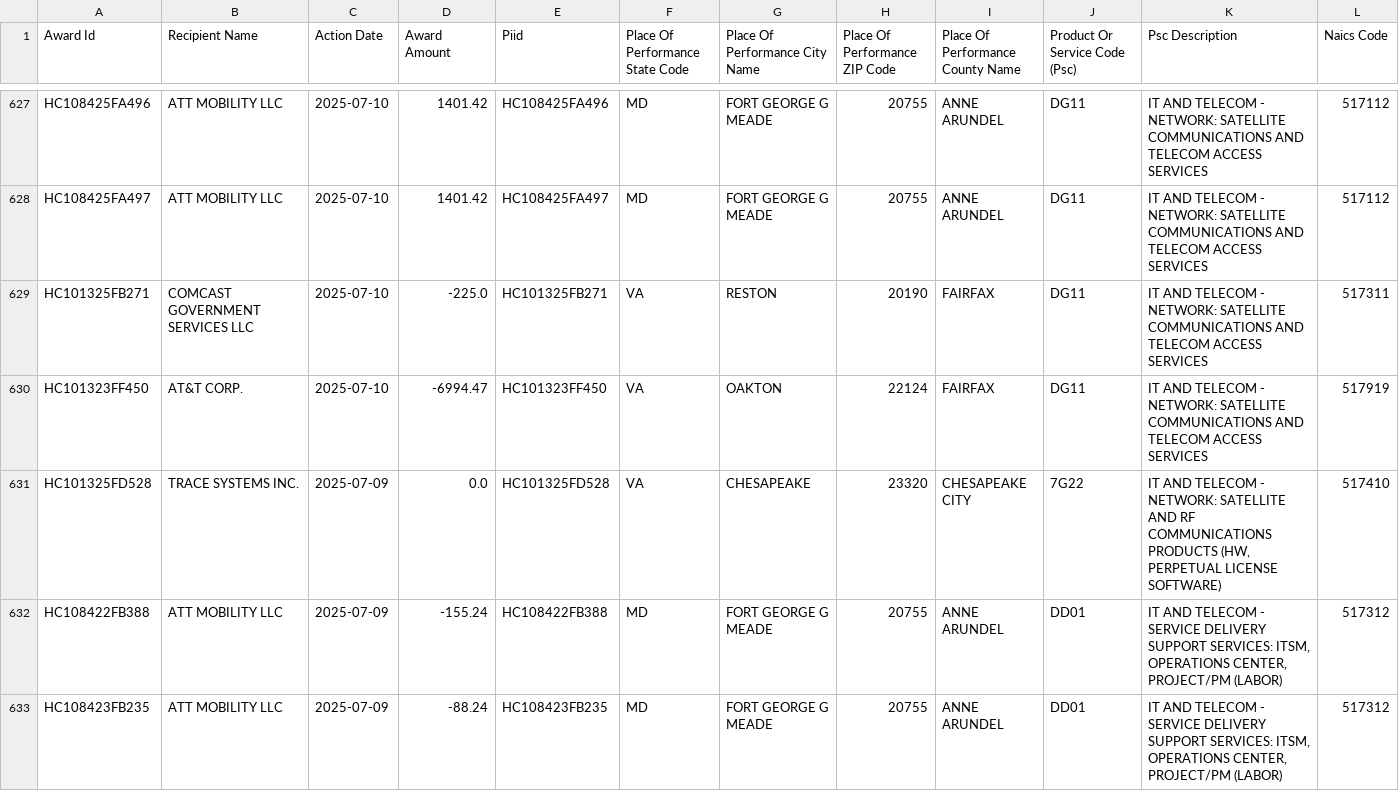
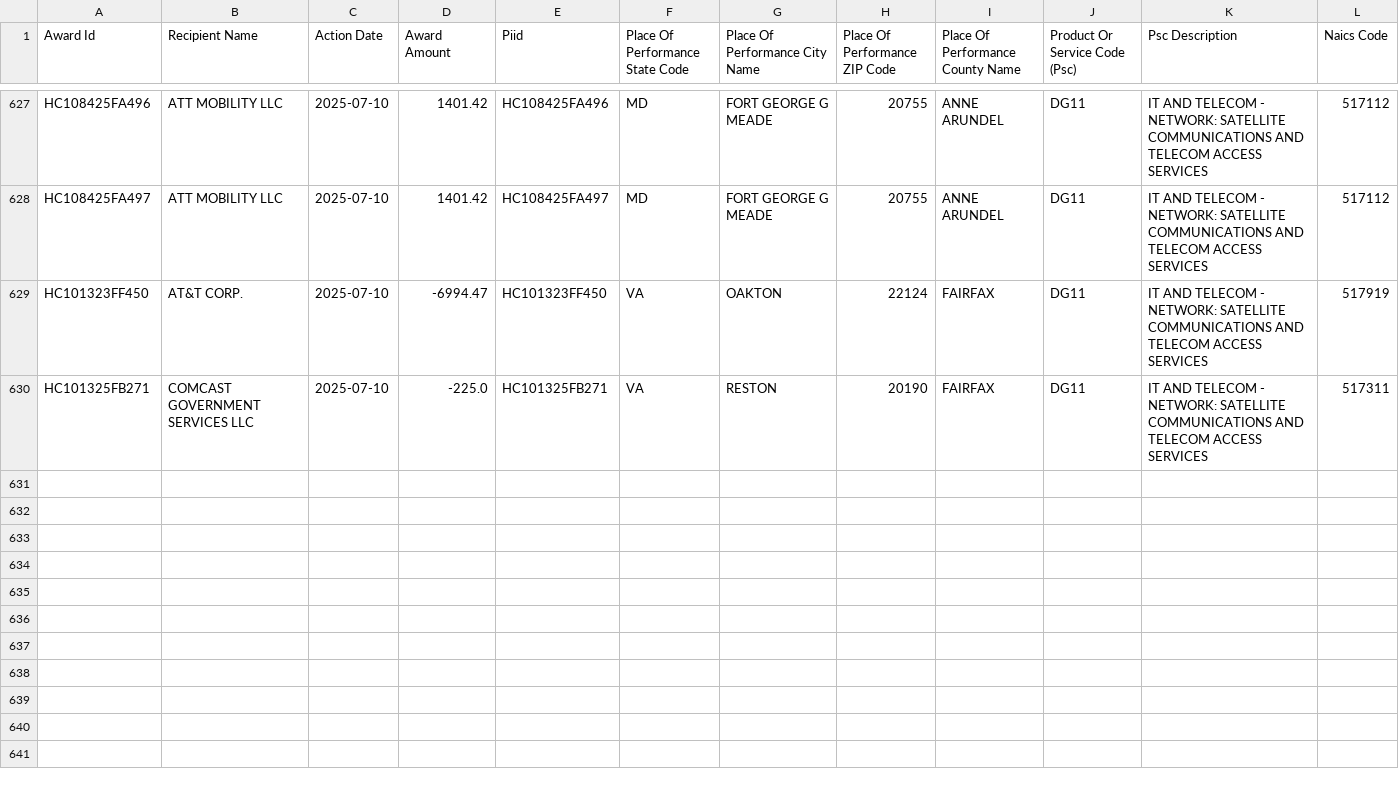
Before and after one commit to feldmangn/nih-awards-tracker, a CSV file: data/dod_awards_last_90d.csv, drawn as a sheet; only a part is shown, gaps mark what is left out; removed rows and columns are numbered as before the commit, all else as after; rows hold the shown columns only; the diff covers the shown part only; the diff names each change by its address in the sheet, - before the commit and + after, or states it on an @@ line.

```diff
--- a/data/dod_awards_last_90d.csv
+++ b/data/dod_awards_last_90d.csv
@@ row 630 moved to row 629: HC101323FF450 @@
-row 631: HC101325FD528 | TRACE SYSTEMS INC. | 2025-07-09 | 0.0 | HC101325FD528 | VA | CHESAPEAKE | 23320 | CHESAPEAKE CITY | 7G22 | IT AND TELECOM - NETWORK: SATELLITE AND RF COMMUNICATIONS PRODUCTS (HW, PERPETUAL LICENSE SOFTWARE) | 517410
-row 632: HC108422FB388 | ATT MOBILITY LLC | 2025-07-09 | -155.24 | HC108422FB388 | MD | FORT GEORGE G MEADE | 20755 | ANNE ARUNDEL | DD01 | IT AND TELECOM - SERVICE DELIVERY SUPPORT SERVICES: ITSM, OPERATIONS CENTER, PROJECT/PM (LABOR) | 517312
-row 633: HC108423FB235 | ATT MOBILITY LLC | 2025-07-09 | -88.24 | HC108423FB235 | MD | FORT GEORGE G MEADE | 20755 | ANNE ARUNDEL | DD01 | IT AND TELECOM - SERVICE DELIVERY SUPPORT SERVICES: ITSM, OPERATIONS CENTER, PROJECT/PM (LABOR) | 517312
```
Also changed, not shown: 5 removed rows, 70 moved rows and 8 edited cells elsewhere in this file, data/cms_awards_last_90d.csv, data/cms_top_recipients_last_90d_enriched.csv, 24 other files.
